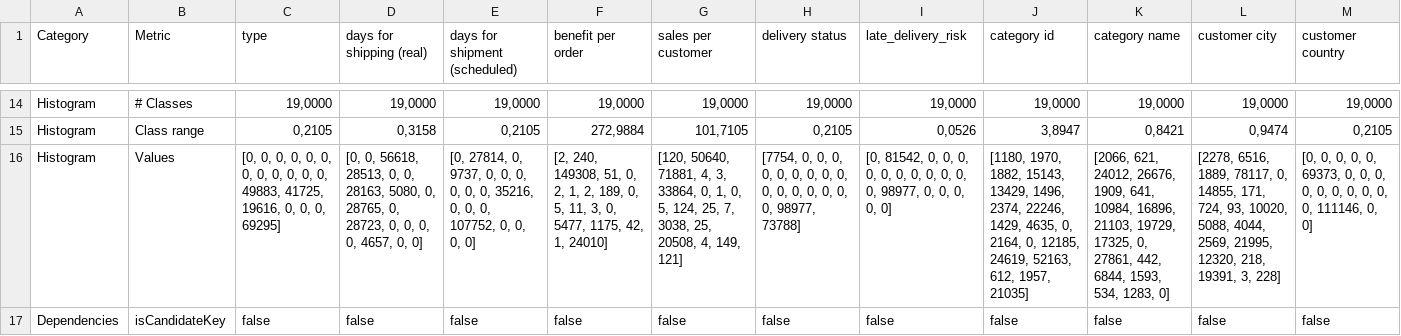
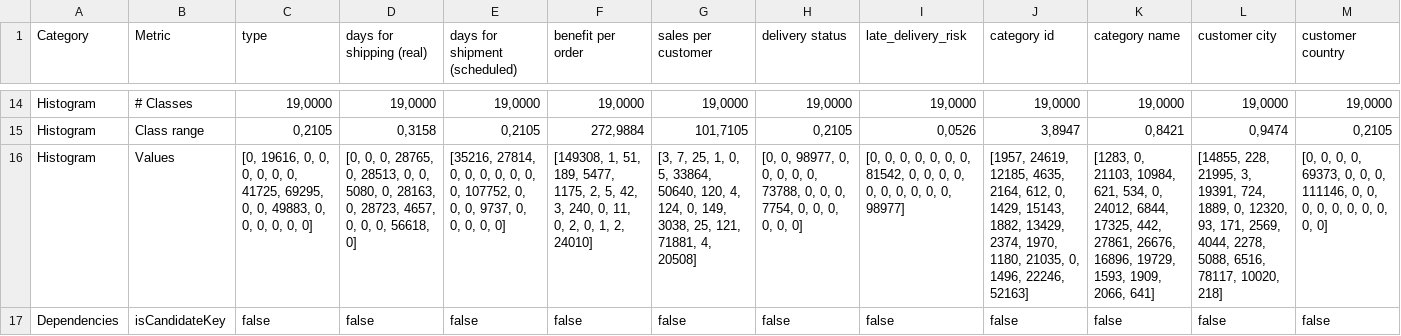
Before and after one commit to lisehr/dq-meerkat, a CSV file: src/main/java/dqm/jku/trustkg/resources/export/csv/export_datacosupplychaindataset.csv, drawn as a sheet; only a part is shown, gaps mark what is left out; the diff covers the shown part only; the diff names each change by its address in the sheet, - before the commit and + after, or states it on an @@ line.

```diff
--- a/src/main/java/dqm/jku/trustkg/resources/export/csv/export_datacosupplychaindataset.csv
+++ b/src/main/java/dqm/jku/trustkg/resources/export/csv/export_datacosupplychaindataset.csv
-C16 (type): [0, 0, 0, 0, 0, 0, 0, 0, 0, 0, 0, 0, 49883, 41725, 19616, 0, 0, 0, 69295]
+C16 (type): [0, 19616, 0, 0, 0, 0, 0, 0, 41725, 69295, 0, 0, 49883, 0, 0, 0, 0, 0, 0]
-D16 (days for shipping (real)): [0, 0, 56618, 28513, 0, 0, 28163, 5080, 0, 28765, 0, 28723, 0, 0, 0, 0, 4657, 0, 0]
+D16 (days for shipping (real)): [0, 0, 0, 28765, 0, 28513, 0, 0, 5080, 0, 28163, 0, 28723, 4657, 0, 0, 0, 56618, 0]
-E16 (days for shipment (scheduled)): [0, 27814, 0, 9737, 0, 0, 0, 0, 0, 0, 35216, 0, 0, 0, 107752, 0, 0,…
+E16 (days for shipment (scheduled)): [35216, 27814, 0, 0, 0, 0, 0, 0, 0, 107752, 0, 0, 0, 9737, 0, 0, 0,…
-F16 (benefit per order): [2, 240, 149308, 51, 0, 2, 1, 2, 189, 0, 5, 11, 3, 0, 5477, 1175, 42, 1, 24010]
+F16 (benefit per order): [149308, 1, 51, 189, 5477, 1175, 2, 5, 42, 3, 240, 0, 11, 0, 2, 0, 1, 2, 24010]
-G16 (sales per customer): [120, 50640, 71881, 4, 3, 33864, 0, 1, 0, 5, 124, 25, 7, 3038, 25, 20508, 4, 149, 121]
+G16 (sales per customer): [3, 7, 25, 1, 0, 5, 33864, 50640, 120, 4, 124, 0, 149, 3038, 25, 121, 71881, 4, 20508]
-H16 (delivery status): [7754, 0, 0, 0, 0, 0, 0, 0, 0, 0, 0, 0, 0, 0, 0, 0, 0, 98977, 73788]
+H16 (delivery status): [0, 0, 98977, 0, 0, 0, 0, 0, 73788, 0, 0, 0, 7754, 0, 0, 0, 0, 0, 0]
-I16 (late_delivery_risk): [0, 81542, 0, 0, 0, 0, 0, 0, 0, 0, 0, 0, 0, 98977, 0, 0, 0, 0, 0]
+I16 (late_delivery_risk): [0, 0, 0, 0, 0, 0, 0, 81542, 0, 0, 0, 0, 0, 0, 0, 0, 0, 0, 98977]
-J16 (category id): [1180, 1970, 1882, 15143, 13429, 1496, 2374, 22246, 1429, 4635, 0, 2164, 0, 12185, 24619, 52163, 612, 1957, 21035]
+J16 (category id): [1957, 24619, 12185, 4635, 2164, 612, 0, 1429, 15143, 1882, 13429, 2374, 1970, 1180, 21035, 0, 1496, 22246, 52163]
-K16 (category name): [2066, 621, 24012, 26676, 1909, 641, 10984, 16896, 21103, 19729, 17325, 0, 27861, 442, 6844, 1593, 534, 1283, 0]
+K16 (category name): [1283, 0, 21103, 10984, 621, 534, 0, 24012, 6844, 17325, 442, 27861, 26676, 16896, 19729, 1593, 1909, 2066, 641]
-L16 (customer city): [2278, 6516, 1889, 78117, 0, 14855, 171, 724, 93, 10020, 5088, 4044, 2569, 21995, 12320, 218, 19391, 3, 228]
+L16 (customer city): [14855, 228, 21995, 3, 19391, 724, 1889, 0, 12320, 93, 171, 2569, 4044, 2278, 5088, 6516, 78117, 10020, 218]
-M16 (customer country): …0, 0, 0, 69373, 0, 0, 0, 0, 0, 0, 0, 0, 0, 0, 111146, 0, 0]
+M16 (customer country): …0, 0, 69373, 0, 0, 0, 111146, 0, 0, 0, 0, 0, 0, 0, 0, 0, 0]
```
Also changed, not shown: 40 edited cells elsewhere in this file, src/main/java/dqm/jku/trustkg/resources/export/csv/export_100000 sales records.csv, src/main/java/dqm/jku/trustkg/resources/export/csv/export_1500000 sales records.csv, 18 other files.
